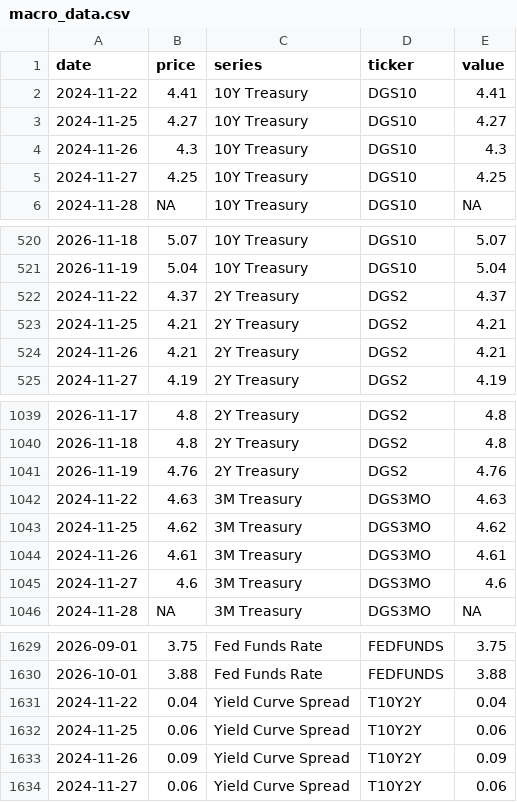
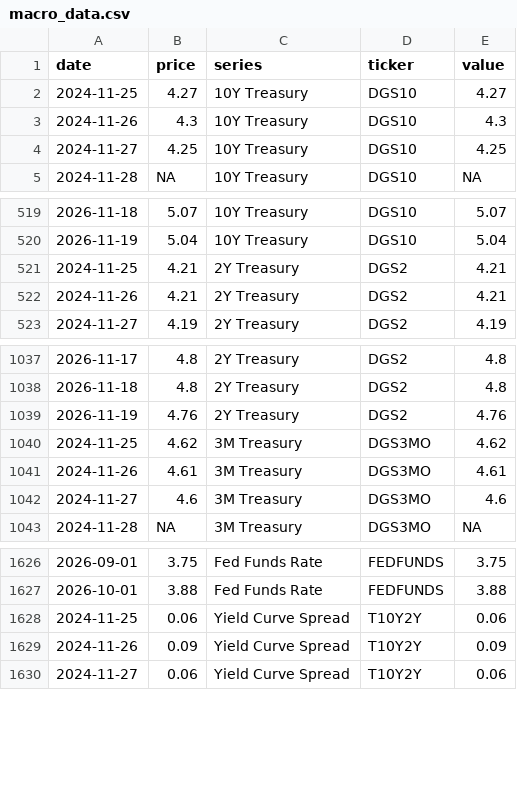
Before and after one commit to notrealmateja/r-screener, a CSV file: app/macro_data.csv, drawn as a sheet; only a part is shown, gaps mark what is left out; the diff names each change by its address in the sheet, - before the commit and + after, or states it on an @@ line.

```diff
--- a/app/macro_data.csv
+++ b/app/macro_data.csv
-row 2: 2024-11-22 | 4.41 | 10Y Treasury | DGS10 | 4.41
-row 522: 2024-11-22 | 4.37 | 2Y Treasury | DGS2 | 4.37
-row 1042: 2024-11-22 | 4.63 | 3M Treasury | DGS3MO | 4.63
-row 1631: 2024-11-22 | 0.04 | Yield Curve Spread | T10Y2Y | 0.04
```
Also changed, not shown: app/stock_news.csv, app/wsb_trending.csv, 25 other files.
